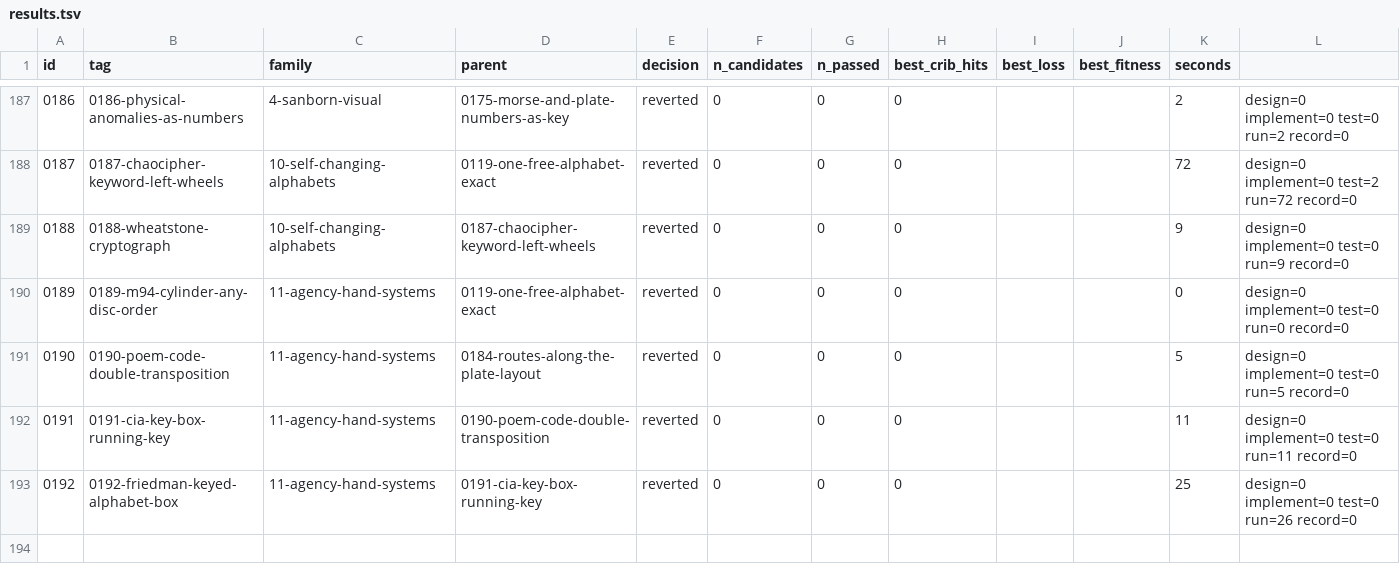
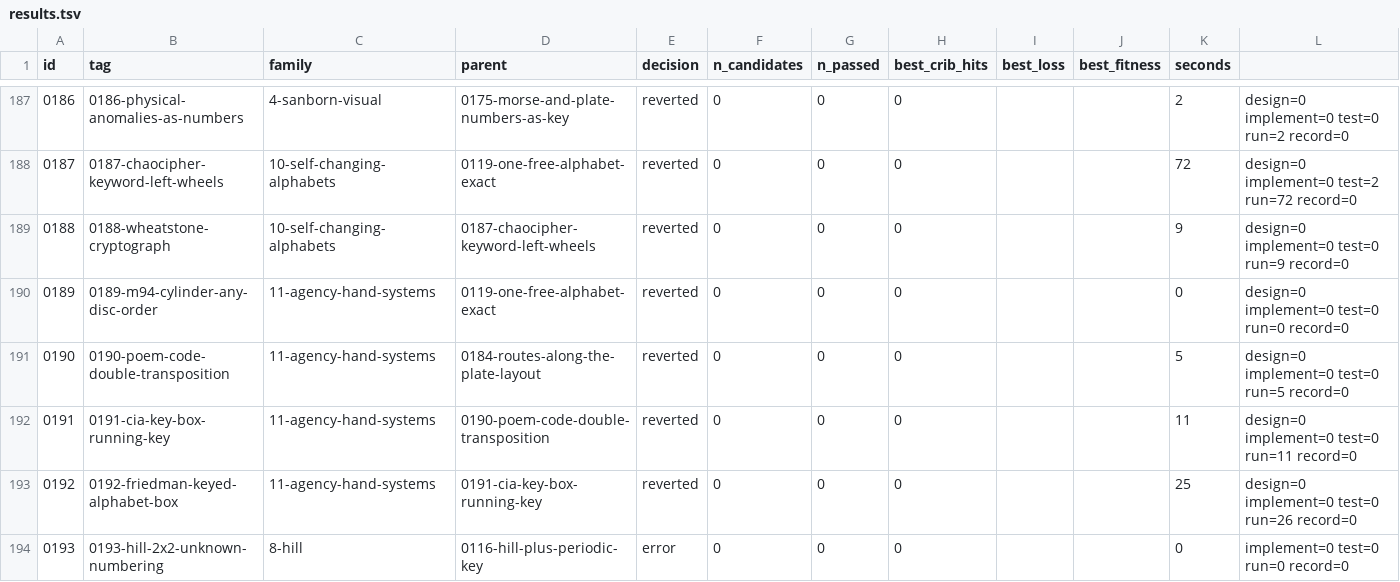
Before and after one commit to akaalias/k4, a TSV file: results.tsv, drawn as a sheet; only a part is shown, gaps mark what is left out.

Commit message:
exp 0193-hill-2x2-unknown-numbering: error (0/0 passed gates, best cribs 0/24)
F8.1: Hill 2x2 with an unknown one-to-one letter numbering (any of 26!), every invertible matrix, both alignments: exact; 3x3 counted and blocked
Family: 8-hill
Parent: 0116-hill-plus-periodic-key
Changed: F8.1. Earlier Hill tests fixed the numbering (4 standard, 126 vocabulary, 200 K1-K3 words; 0015, 0044, 0055). Here the numbering is free. Counting first: at either alignment 11 digraphs of K4 lie wholly inside the known runs, 22 linear equations mod 26 (about 103 bits) in the numbers of 20-21 letters (79-81 bits) and the 4 matrix entries (17 bits): a surplus of 5-7 bits, so an exact test has power. For 3x3, 6-7 trigraphs give 18-21 equations against 76-81 + 41 bits: 21-32 bits short, no checks, blocked. For each of the 157,248 invertible 2x2 matrices and each alignment, a depth-first search with propagation looks for a one-to-one numbering satisfying all 22 equations (compiled). K4 against 5 shuffled copies (each takes minutes); plants with random numberings.

```diff
--- a/results.tsv
+++ b/results.tsv
@@ -193 +193,2 @@ id	tag	family	parent	decision	n_candidates	n_passed	best_crib_hits	best_loss	bes
 0192	0192-friedman-keyed-alphabet-box	11-agency-hand-systems	0191-cia-key-box-running-key	reverted	0	0	0			25	design=0 implement=0 test=0 run=26 record=0
+0193	0193-hill-2x2-unknown-numbering	8-hill	0116-hill-plus-periodic-key	error	0	0	0			0	implement=0 test=0 run=0 record=0
```
Also changed, not shown: 5 other files.
